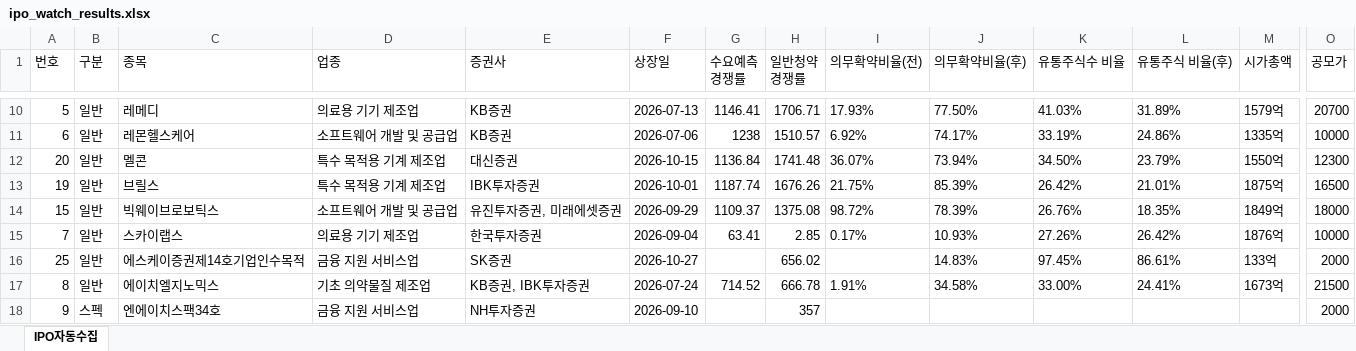
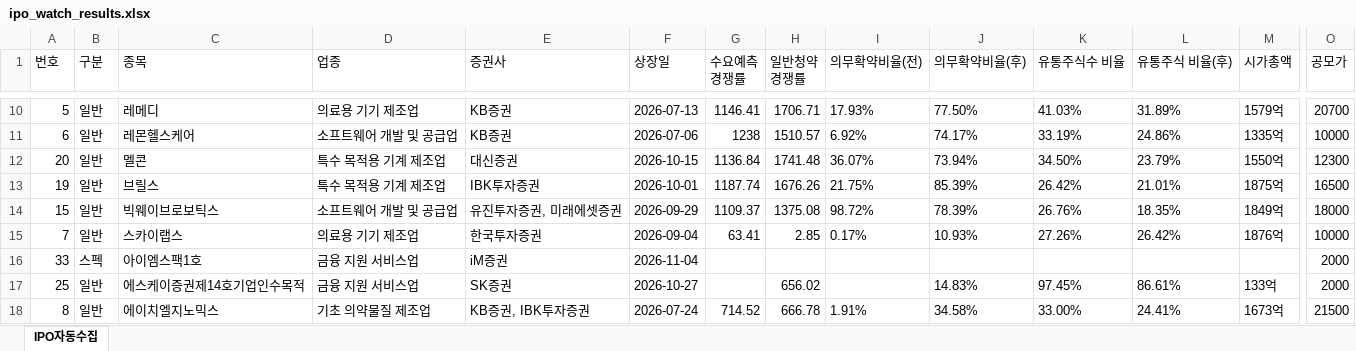
Before and after one commit to khiro37/IPO, an Excel workbook: ipo_watch_results.xlsx, sheet IPO자동수집, drawn as a sheet; only a part is shown, gaps mark what is left out; the shorter side is filled out with more unchanged rows; values as stored, in another font and other column widths than the file's, no borders; rows hold the shown columns only; the diff names each change by its address in the sheet, - before the commit and + after, or states it on an @@ line.

```diff
--- a/ipo_watch_results.xlsx (sheet IPO자동수집)
+++ b/ipo_watch_results.xlsx (sheet IPO자동수집)
+row 16: 33 | 스펙 | 아이엠스팩1호 | 금융 지원 서비스업 | iM증권 | 2026-11-04 |  |  |  |  |  |  |  | 2000
```
Also changed, not shown: 2 other files.
